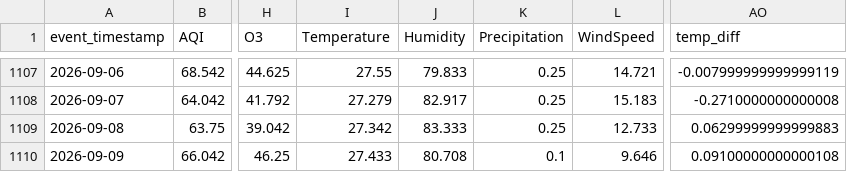
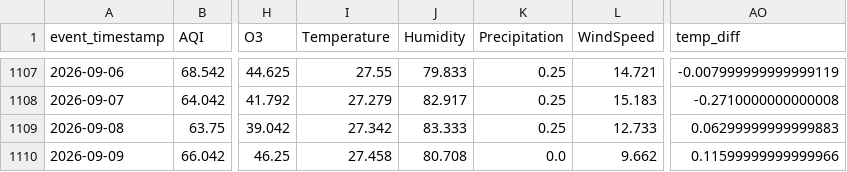
Before and after one commit to MuhammadHassanSiddiqui123/aqi-predictor, a CSV file: data/feature_store/karachi_daily_features.csv, drawn as a sheet; only a part is shown, gaps mark what is left out; the diff names each change by its address in the sheet, - before the commit and + after, or states it on an @@ line.

```diff
--- a/data/feature_store/karachi_daily_features.csv
+++ b/data/feature_store/karachi_daily_features.csv
-I1110 (Temperature): 27.433
+I1110 (Temperature): 27.458
-K1110 (Precipitation): 0.1
+K1110 (Precipitation): 0.0
-L1110 (WindSpeed): 9.646
+L1110 (WindSpeed): 9.662
-AO1110 (temp_diff): 0.09100000000000108
+AO1110 (temp_diff): 0.11599999999999966
```
